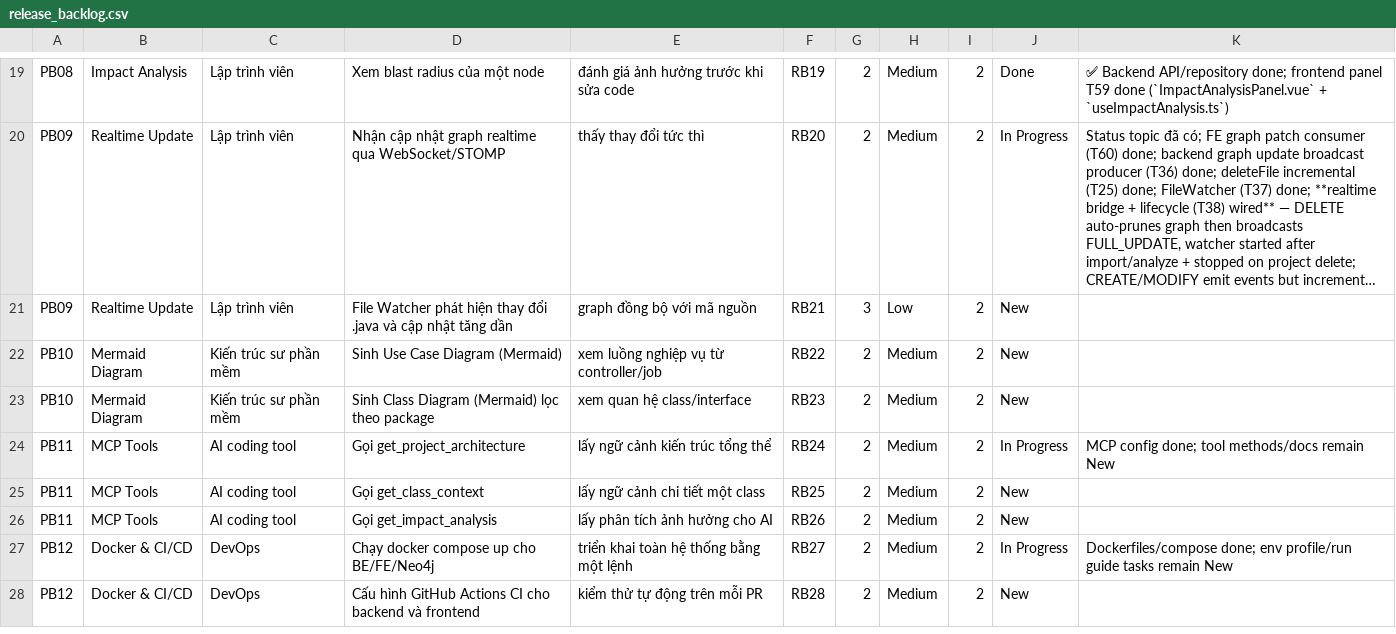
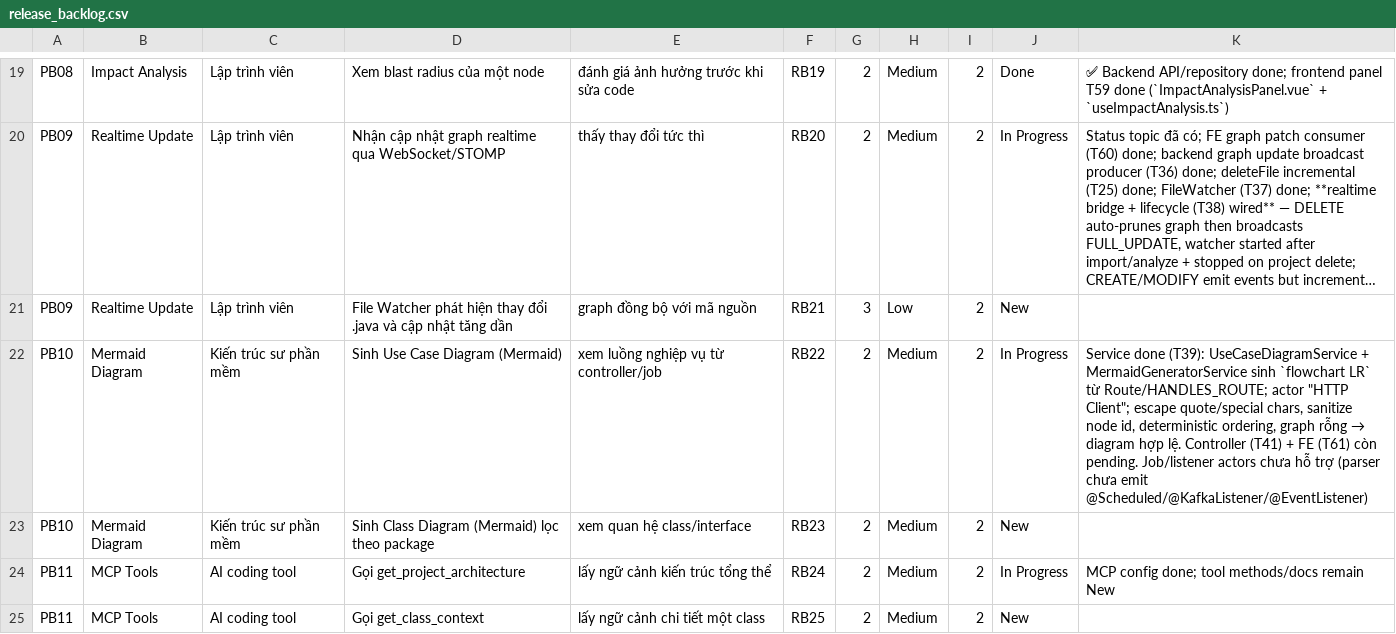
Before and after one commit to ThinhChauTran263/VibeGraph-com, a CSV file: task/csv_exports/release_backlog.csv, drawn as a sheet; only a part is shown, gaps mark what is left out; the shorter side is filled out with more unchanged rows; long unchanged cells end in …; the diff names each change by its address in the sheet, - before the commit and + after, or states it on an @@ line.

```diff
--- a/task/csv_exports/release_backlog.csv
+++ b/task/csv_exports/release_backlog.csv
-J22: New
+J22: In Progress
@@ K22: (empty) → Service done (T39): UseCaseDiagramService + MermaidGeneratorService sinh `flowchart LR` từ Route/HANDLES_ROUTE; actor "HTTP Client"; escape quote/special chars, sanitize node id, deterministic ordering, graph rỗng → diagram hợp lệ. Controller (T41) + FE (T61) còn pending. Job/listener actors chưa hỗ trợ (parser chưa emit @Scheduled/@KafkaListener/@EventListener) @@
```
Also changed, not shown: task/csv_exports/product_backlog.csv, task/csv_exports/sprint_backlog.csv, 7 other files.
